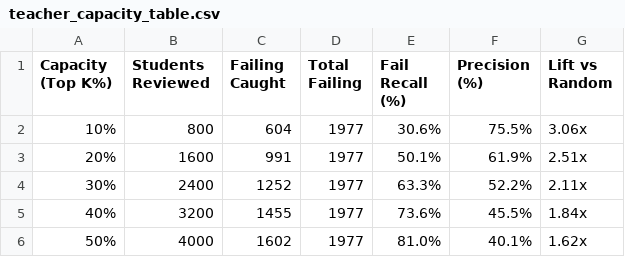
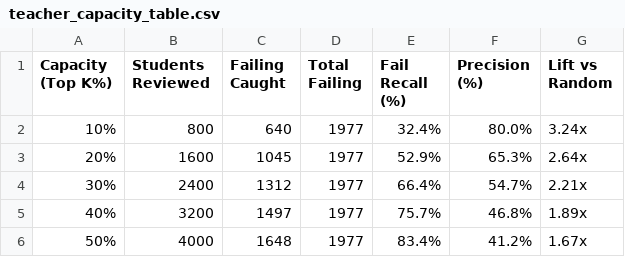
Before and after one commit to anuragkoirala51-crypto/Student-Performance-Prediction, a CSV file: teacher_capacity_table.csv, drawn as a sheet.

```diff
--- a/teacher_capacity_table.csv
+++ b/teacher_capacity_table.csv
@@ -1,6 +1,6 @@
 Capacity (Top K%),Students Reviewed,Failing Caught,Total Failing,Fail Recall (%),Precision (%),Lift vs Random
-10%,800,604,1977,30.6%,75.5%,3.06x
-20%,1600,991,1977,50.1%,61.9%,2.51x
-30%,2400,1252,1977,63.3%,52.2%,2.11x
-40%,3200,1455,1977,73.6%,45.5%,1.84x
-50%,4000,1602,1977,81.0%,40.1%,1.62x
+10%,800,640,1977,32.4%,80.0%,3.24x
+20%,1600,1045,1977,52.9%,65.3%,2.64x
+30%,2400,1312,1977,66.4%,54.7%,2.21x
+40%,3200,1497,1977,75.7%,46.8%,1.89x
+50%,4000,1648,1977,83.4%,41.2%,1.67x
```
Also changed, not shown: benchmark_classification.csv, fairness_audit.csv, 9 other files.
